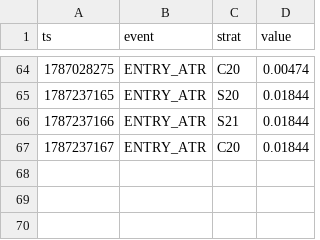
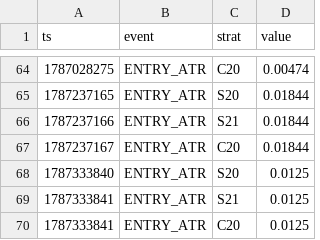
Before and after one commit to Jessieeeeai/dpl-flow-bot, a CSV file: exec_log.csv, drawn as a sheet; only a part is shown, gaps mark what is left out; the diff names each change by its address in the sheet, - before the commit and + after, or states it on an @@ line.

```diff
--- a/exec_log.csv
+++ b/exec_log.csv
+row 68: 1787333840 | ENTRY_ATR | S20 | 0.0125
+row 69: 1787333841 | ENTRY_ATR | S21 | 0.0125
+row 70: 1787333841 | ENTRY_ATR | C20 | 0.0125
```
Also changed, not shown: 1 other file.
